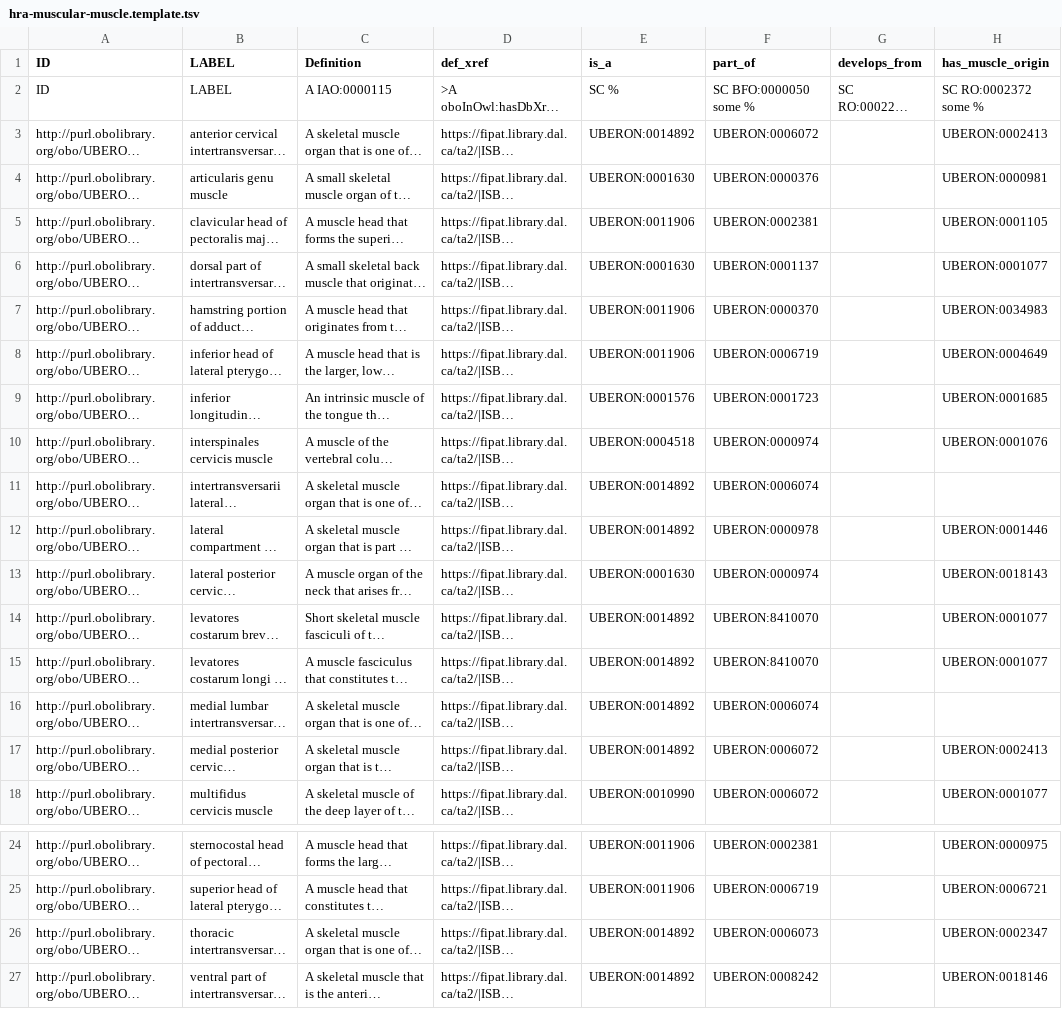
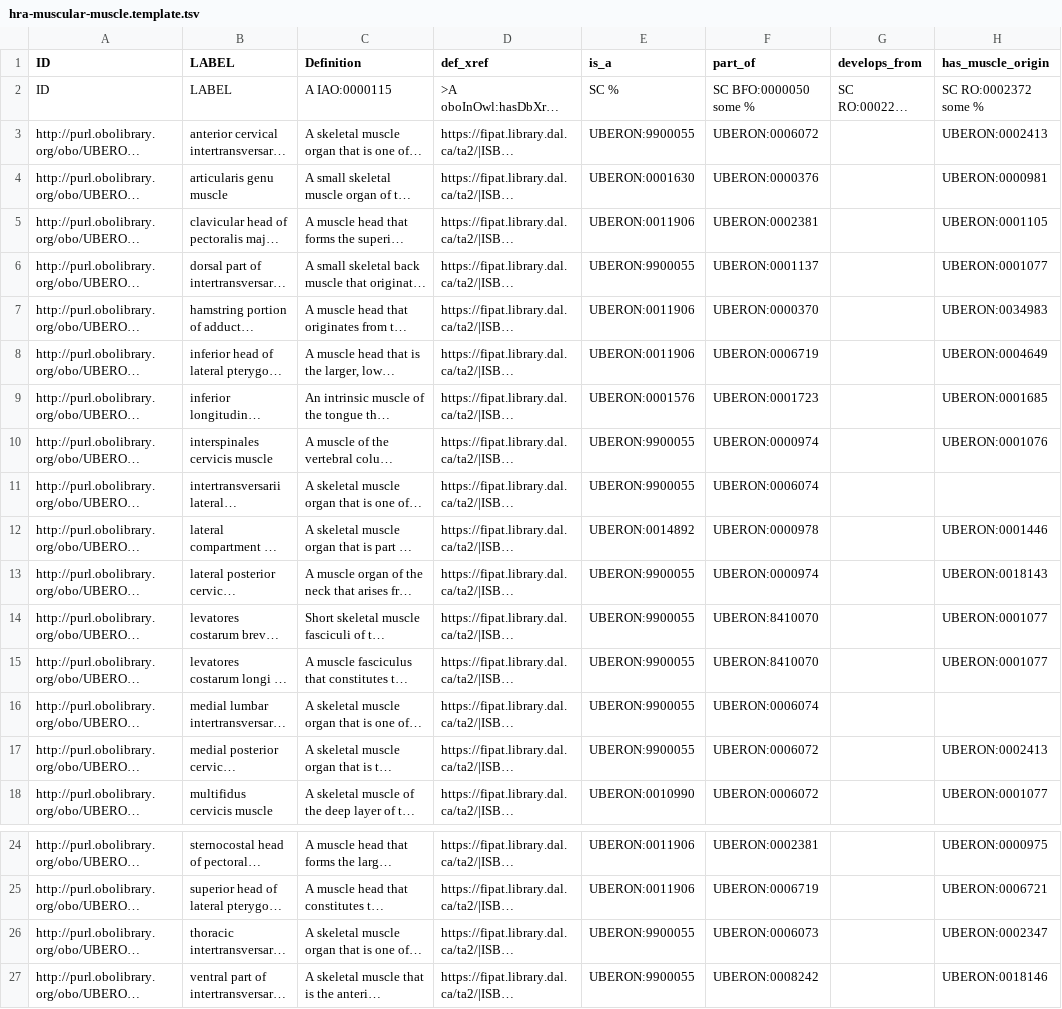
Before and after one commit to obophenotype/uberon, a TSV file: src/templates/hra-muscular-muscle.template.tsv, drawn as a sheet; only a part is shown, gaps mark what is left out; long unchanged cells end in …; the diff names each change by its address in the sheet, - before the commit and + after, or states it on an @@ line.

```diff
--- a/src/templates/hra-muscular-muscle.template.tsv
+++ b/src/templates/hra-muscular-muscle.template.tsv
-E3 (is_a): UBERON:0014892
+E3 (is_a): UBERON:9900055
-E6 (is_a): UBERON:0001630
+E6 (is_a): UBERON:9900055
-E10 (is_a): UBERON:0004518
+E10 (is_a): UBERON:9900055
-E11 (is_a): UBERON:0014892
+E11 (is_a): UBERON:9900055
-E13 (is_a): UBERON:0001630
+E13 (is_a): UBERON:9900055
-E14:E17 (is_a): UBERON:0014892
+E14:E17 (is_a): UBERON:9900055
-E26:E27 (is_a): UBERON:0014892
+E26:E27 (is_a): UBERON:9900055
```
Also changed, not shown: 2 other files.
